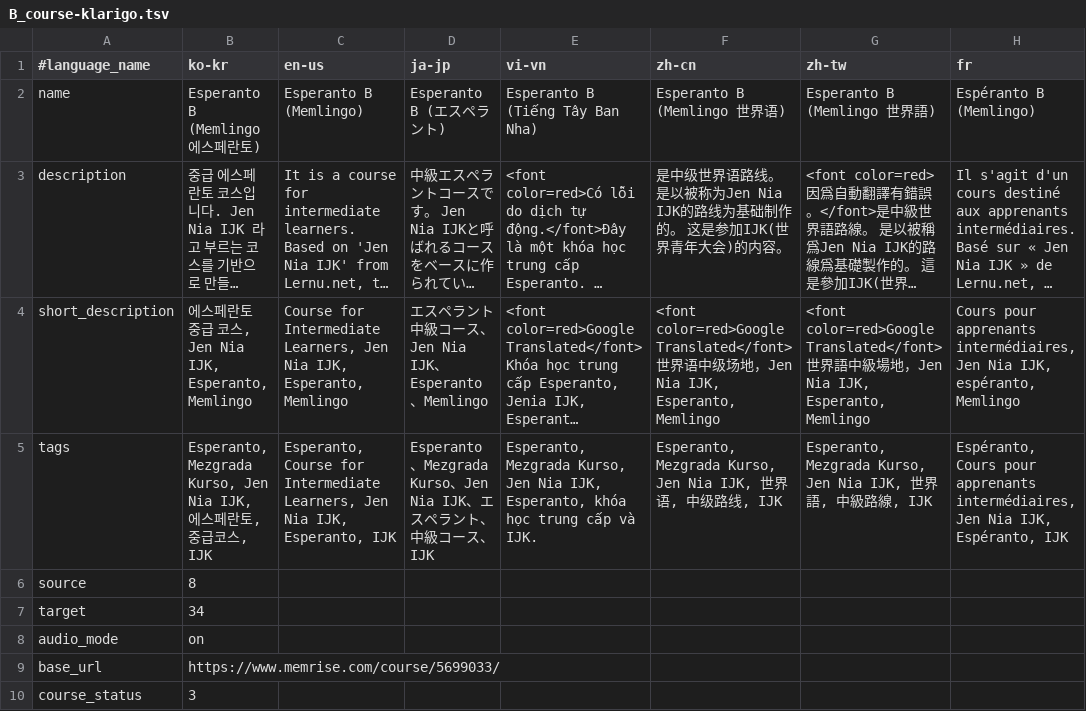
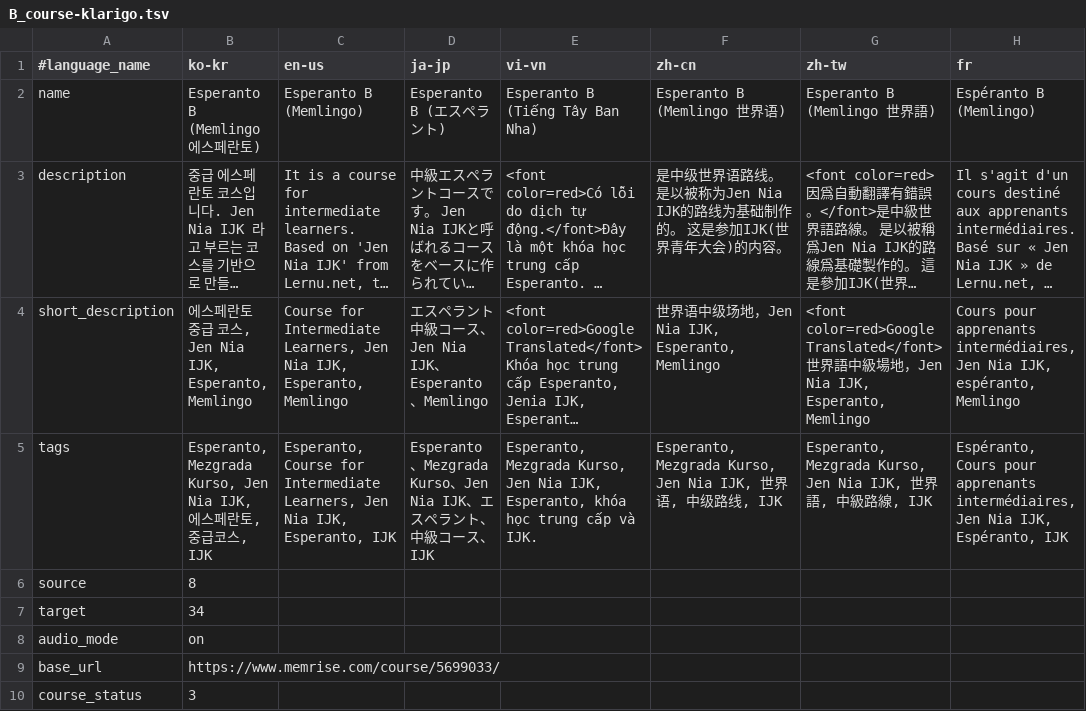
Before and after one commit to masoris/memlingo, a TSV file: B_course-klarigo.tsv, drawn as a sheet; only a part is shown; long unchanged cells end in …; the diff names each change by its address in the sheet, - before the commit and + after, or states it on an @@ line.

```diff
--- a/B_course-klarigo.tsv
+++ b/B_course-klarigo.tsv
-F4 (zh-cn): <font color=red>Google Translated</font> 世界…
+F4 (zh-cn): 世界…
```
Also changed, not shown: 48 other files.
